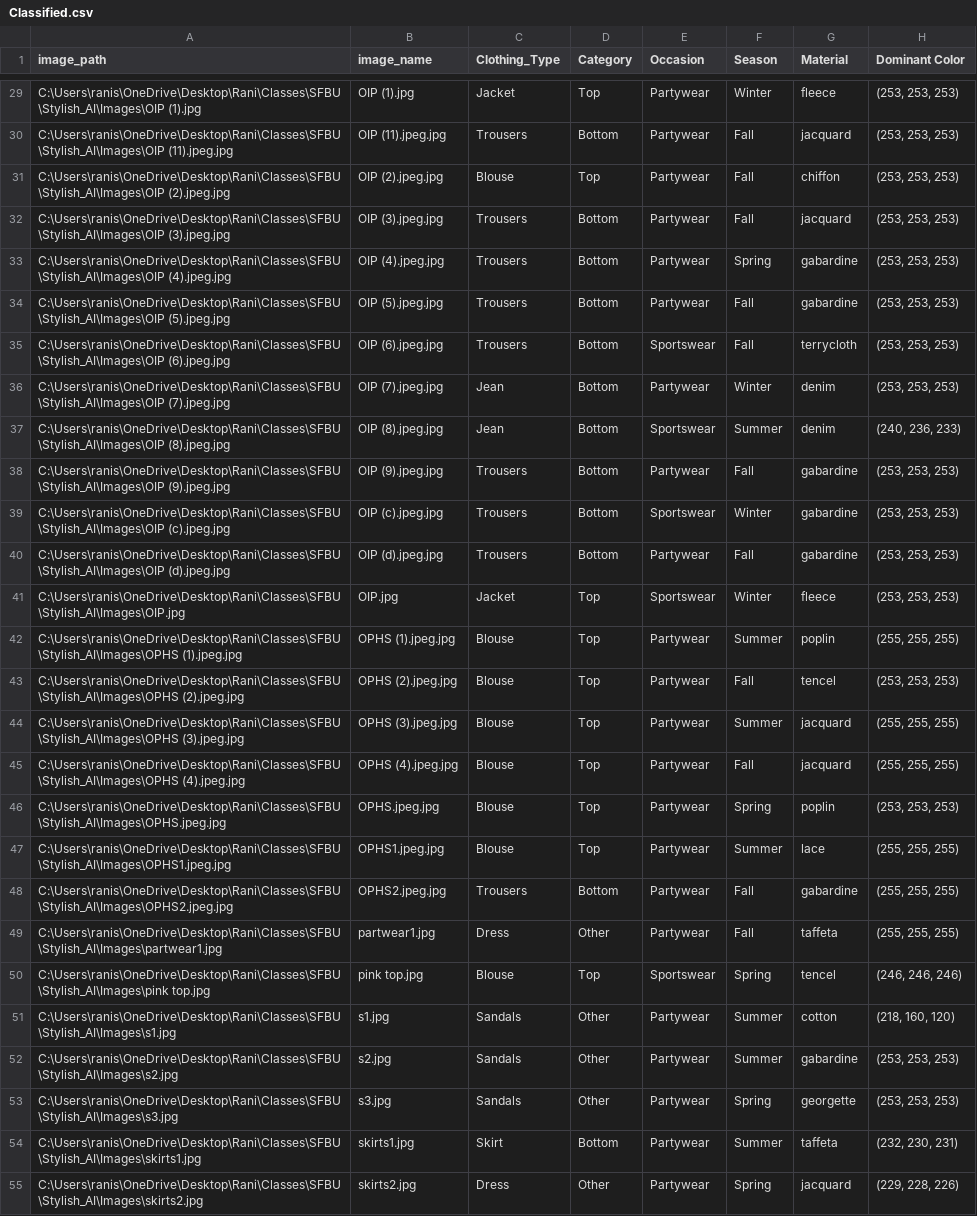
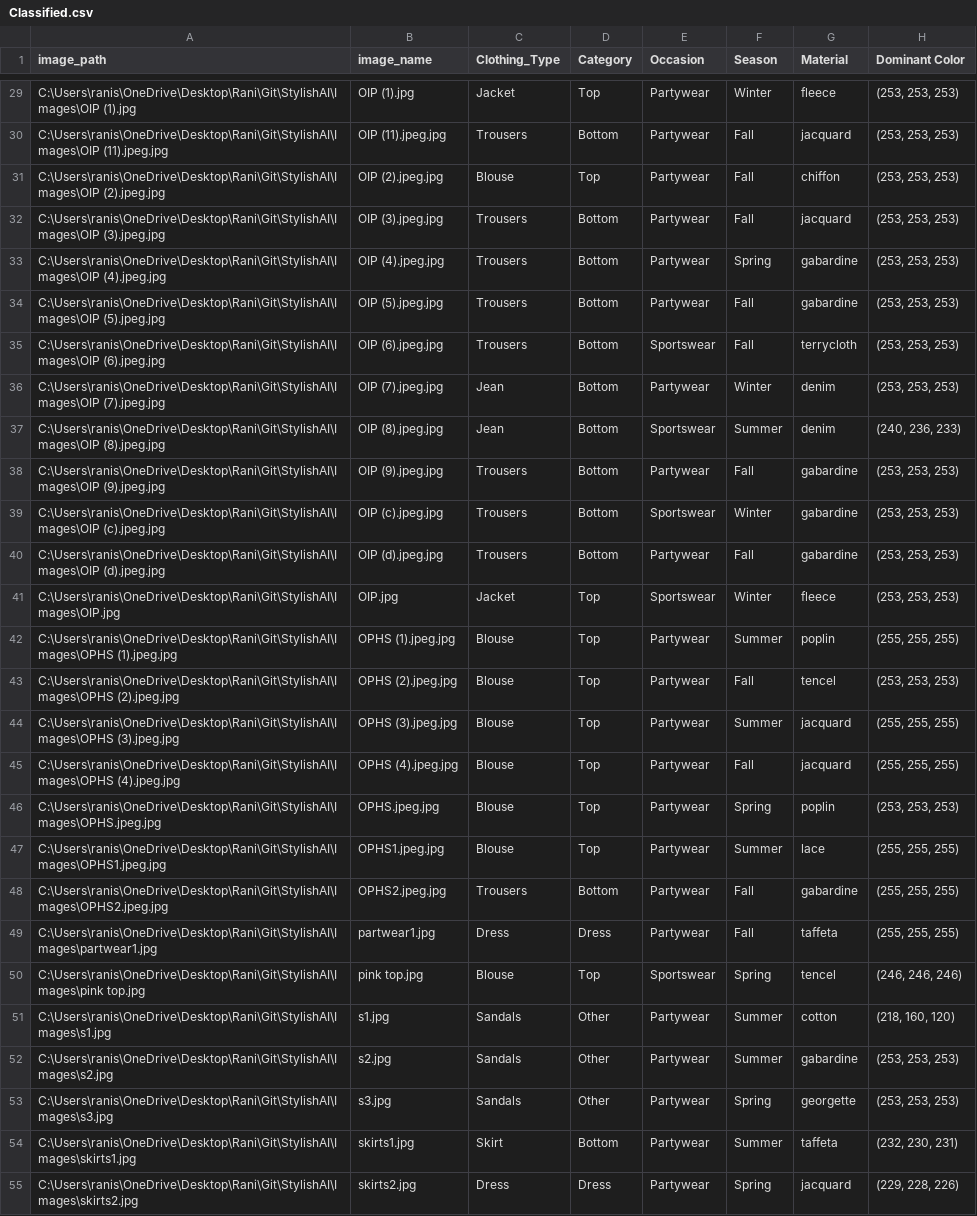
Before and after one commit to Ranishree77/StylishAI, a CSV file: files/Classified.csv, drawn as a sheet; only a part is shown, gaps mark what is left out; the diff covers the shown part only; the diff names each change by its address in the sheet, - before the commit and + after, or states it on an @@ line.

```diff
--- a/files/Classified.csv
+++ b/files/Classified.csv
-A29 (image_path): C:\Users\ranis\OneDrive\Desktop\Rani\Classes\SFBU\Stylish_AI\Images\OIP (1).jpg
+A29 (image_path): C:\Users\ranis\OneDrive\Desktop\Rani\Git\StylishAI\Images\OIP (1).jpg
-A30 (image_path): C:\Users\ranis\OneDrive\Desktop\Rani\Classes\SFBU\Stylish_AI\Images\OIP (11).jpeg.jpg
+A30 (image_path): C:\Users\ranis\OneDrive\Desktop\Rani\Git\StylishAI\Images\OIP (11).jpeg.jpg
-A31 (image_path): C:\Users\ranis\OneDrive\Desktop\Rani\Classes\SFBU\Stylish_AI\Images\OIP (2).jpeg.jpg
+A31 (image_path): C:\Users\ranis\OneDrive\Desktop\Rani\Git\StylishAI\Images\OIP (2).jpeg.jpg
-A32 (image_path): C:\Users\ranis\OneDrive\Desktop\Rani\Classes\SFBU\Stylish_AI\Images\OIP (3).jpeg.jpg
+A32 (image_path): C:\Users\ranis\OneDrive\Desktop\Rani\Git\StylishAI\Images\OIP (3).jpeg.jpg
-A33 (image_path): C:\Users\ranis\OneDrive\Desktop\Rani\Classes\SFBU\Stylish_AI\Images\OIP (4).jpeg.jpg
+A33 (image_path): C:\Users\ranis\OneDrive\Desktop\Rani\Git\StylishAI\Images\OIP (4).jpeg.jpg
-A34 (image_path): C:\Users\ranis\OneDrive\Desktop\Rani\Classes\SFBU\Stylish_AI\Images\OIP (5).jpeg.jpg
+A34 (image_path): C:\Users\ranis\OneDrive\Desktop\Rani\Git\StylishAI\Images\OIP (5).jpeg.jpg
-A35 (image_path): C:\Users\ranis\OneDrive\Desktop\Rani\Classes\SFBU\Stylish_AI\Images\OIP (6).jpeg.jpg
+A35 (image_path): C:\Users\ranis\OneDrive\Desktop\Rani\Git\StylishAI\Images\OIP (6).jpeg.jpg
-A36 (image_path): C:\Users\ranis\OneDrive\Desktop\Rani\Classes\SFBU\Stylish_AI\Images\OIP (7).jpeg.jpg
+A36 (image_path): C:\Users\ranis\OneDrive\Desktop\Rani\Git\StylishAI\Images\OIP (7).jpeg.jpg
-A37 (image_path): C:\Users\ranis\OneDrive\Desktop\Rani\Classes\SFBU\Stylish_AI\Images\OIP (8).jpeg.jpg
+A37 (image_path): C:\Users\ranis\OneDrive\Desktop\Rani\Git\StylishAI\Images\OIP (8).jpeg.jpg
-A38 (image_path): C:\Users\ranis\OneDrive\Desktop\Rani\Classes\SFBU\Stylish_AI\Images\OIP (9).jpeg.jpg
+A38 (image_path): C:\Users\ranis\OneDrive\Desktop\Rani\Git\StylishAI\Images\OIP (9).jpeg.jpg
-A39 (image_path): C:\Users\ranis\OneDrive\Desktop\Rani\Classes\SFBU\Stylish_AI\Images\OIP (c).jpeg.jpg
+A39 (image_path): C:\Users\ranis\OneDrive\Desktop\Rani\Git\StylishAI\Images\OIP (c).jpeg.jpg
-A40 (image_path): C:\Users\ranis\OneDrive\Desktop\Rani\Classes\SFBU\Stylish_AI\Images\OIP (d).jpeg.jpg
+A40 (image_path): C:\Users\ranis\OneDrive\Desktop\Rani\Git\StylishAI\Images\OIP (d).jpeg.jpg
-A41 (image_path): C:\Users\ranis\OneDrive\Desktop\Rani\Classes\SFBU\Stylish_AI\Images\OIP.jpg
+A41 (image_path): C:\Users\ranis\OneDrive\Desktop\Rani\Git\StylishAI\Images\OIP.jpg
-A42 (image_path): C:\Users\ranis\OneDrive\Desktop\Rani\Classes\SFBU\Stylish_AI\Images\OPHS (1).jpeg.jpg
+A42 (image_path): C:\Users\ranis\OneDrive\Desktop\Rani\Git\StylishAI\Images\OPHS (1).jpeg.jpg
-A43 (image_path): C:\Users\ranis\OneDrive\Desktop\Rani\Classes\SFBU\Stylish_AI\Images\OPHS (2).jpeg.jpg
+A43 (image_path): C:\Users\ranis\OneDrive\Desktop\Rani\Git\StylishAI\Images\OPHS (2).jpeg.jpg
-A44 (image_path): C:\Users\ranis\OneDrive\Desktop\Rani\Classes\SFBU\Stylish_AI\Images\OPHS (3).jpeg.jpg
+A44 (image_path): C:\Users\ranis\OneDrive\Desktop\Rani\Git\StylishAI\Images\OPHS (3).jpeg.jpg
-A45 (image_path): C:\Users\ranis\OneDrive\Desktop\Rani\Classes\SFBU\Stylish_AI\Images\OPHS (4).jpeg.jpg
+A45 (image_path): C:\Users\ranis\OneDrive\Desktop\Rani\Git\StylishAI\Images\OPHS (4).jpeg.jpg
-A46 (image_path): C:\Users\ranis\OneDrive\Desktop\Rani\Classes\SFBU\Stylish_AI\Images\OPHS.jpeg.jpg
+A46 (image_path): C:\Users\ranis\OneDrive\Desktop\Rani\Git\StylishAI\Images\OPHS.jpeg.jpg
-A47 (image_path): C:\Users\ranis\OneDrive\Desktop\Rani\Classes\SFBU\Stylish_AI\Images\OPHS1.jpeg.jpg
+A47 (image_path): C:\Users\ranis\OneDrive\Desktop\Rani\Git\StylishAI\Images\OPHS1.jpeg.jpg
-A48 (image_path): C:\Users\ranis\OneDrive\Desktop\Rani\Classes\SFBU\Stylish_AI\Images\OPHS2.jpeg.jpg
+A48 (image_path): C:\Users\ranis\OneDrive\Desktop\Rani\Git\StylishAI\Images\OPHS2.jpeg.jpg
-A49 (image_path): C:\Users\ranis\OneDrive\Desktop\Rani\Classes\SFBU\Stylish_AI\Images\partwear1.jpg
+A49 (image_path): C:\Users\ranis\OneDrive\Desktop\Rani\Git\StylishAI\Images\partwear1.jpg
-D49 (Category): Other
+D49 (Category): Dress
-A50 (image_path): C:\Users\ranis\OneDrive\Desktop\Rani\Classes\SFBU\Stylish_AI\Images\pink top.jpg
+A50 (image_path): C:\Users\ranis\OneDrive\Desktop\Rani\Git\StylishAI\Images\pink top.jpg
-A51 (image_path): C:\Users\ranis\OneDrive\Desktop\Rani\Classes\SFBU\Stylish_AI\Images\s1.jpg
+A51 (image_path): C:\Users\ranis\OneDrive\Desktop\Rani\Git\StylishAI\Images\s1.jpg
-A52 (image_path): C:\Users\ranis\OneDrive\Desktop\Rani\Classes\SFBU\Stylish_AI\Images\s2.jpg
+A52 (image_path): C:\Users\ranis\OneDrive\Desktop\Rani\Git\StylishAI\Images\s2.jpg
-A53 (image_path): C:\Users\ranis\OneDrive\Desktop\Rani\Classes\SFBU\Stylish_AI\Images\s3.jpg
+A53 (image_path): C:\Users\ranis\OneDrive\Desktop\Rani\Git\StylishAI\Images\s3.jpg
-A54 (image_path): C:\Users\ranis\OneDrive\Desktop\Rani\Classes\SFBU\Stylish_AI\Images\skirts1.jpg
+A54 (image_path): C:\Users\ranis\OneDrive\Desktop\Rani\Git\StylishAI\Images\skirts1.jpg
-A55 (image_path): C:\Users\ranis\OneDrive\Desktop\Rani\Classes\SFBU\Stylish_AI\Images\skirts2.jpg
+A55 (image_path): C:\Users\ranis\OneDrive\Desktop\Rani\Git\StylishAI\Images\skirts2.jpg
-D55 (Category): Other
+D55 (Category): Dress
```
Also changed, not shown: 60 edited cells elsewhere in this file, 4 other files.
